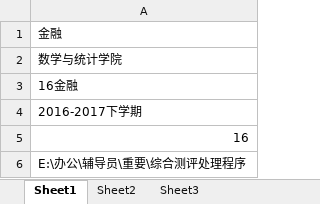
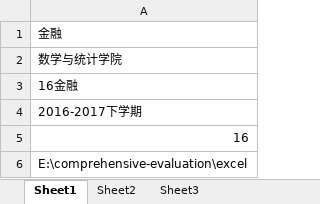
Before and after one commit to fanyingmao/comprehensive-evaluation, an Excel workbook: excel/综合测评批量处理程序.xlsm, sheet Sheet1, drawn as a sheet; values as stored, in another font and other column widths than the file's, no borders; the diff names each change by its address in the sheet, - before the commit and + after, or states it on an @@ line.

```diff
--- a/excel/综合测评批量处理程序.xlsm (sheet Sheet1)
+++ b/excel/综合测评批量处理程序.xlsm (sheet Sheet1)
-A6: E:\办公\辅导员\重要\综合测评处理程序
+A6: E:\comprehensive-evaluation\excel
```
Also changed, not shown: 4 other files.
